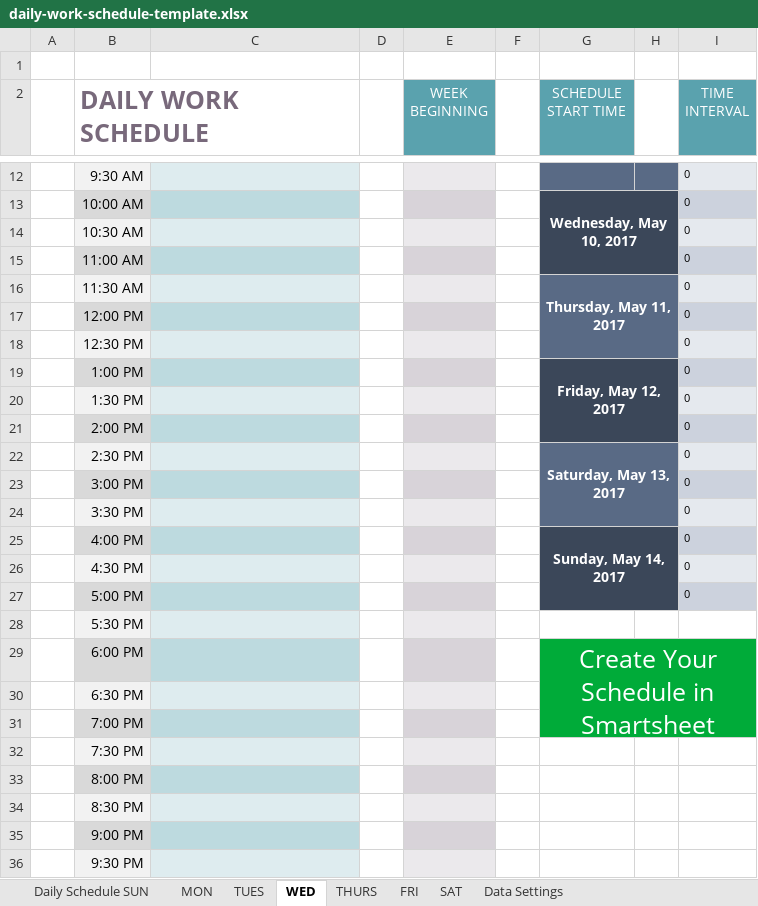
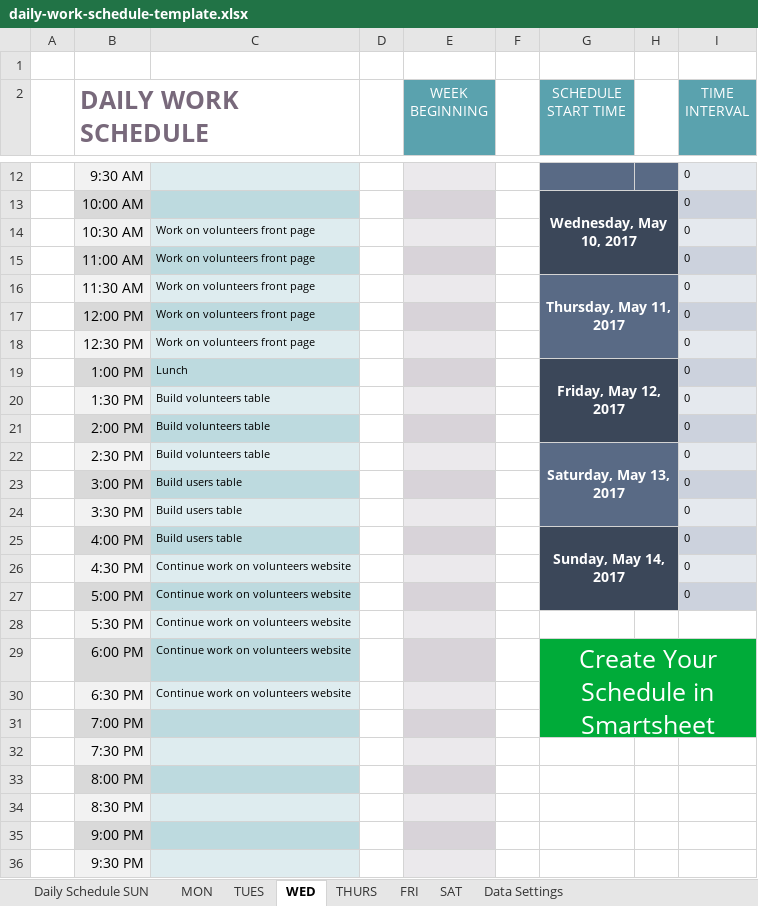
Before and after one commit to Finesomtoe/DialectApp, an Excel workbook: daily-work-schedule-template.xlsx, sheet WED, drawn as a sheet; only a part is shown, gaps mark what is left out; values as stored, in another font and other column widths than the file's, no borders; the diff names each change by its address in the sheet, - before the commit and + after, or states it on an @@ line.

Commit message:
Update in schedule

```diff
--- a/daily-work-schedule-template.xlsx (sheet WED)
+++ b/daily-work-schedule-template.xlsx (sheet WED)
-C14:C18: (empty)
+C14:C18: Work on volunteers front page
-C19: (empty)
+C19: Lunch
-C20:C22: (empty)
+C20:C22: Build volunteers table
-C23:C25: (empty)
+C23:C25: Build users table
-C26:C30: (empty)
+C26:C30: Continue work on volunteers website
```
Also changed, not shown: sheet TUES.
